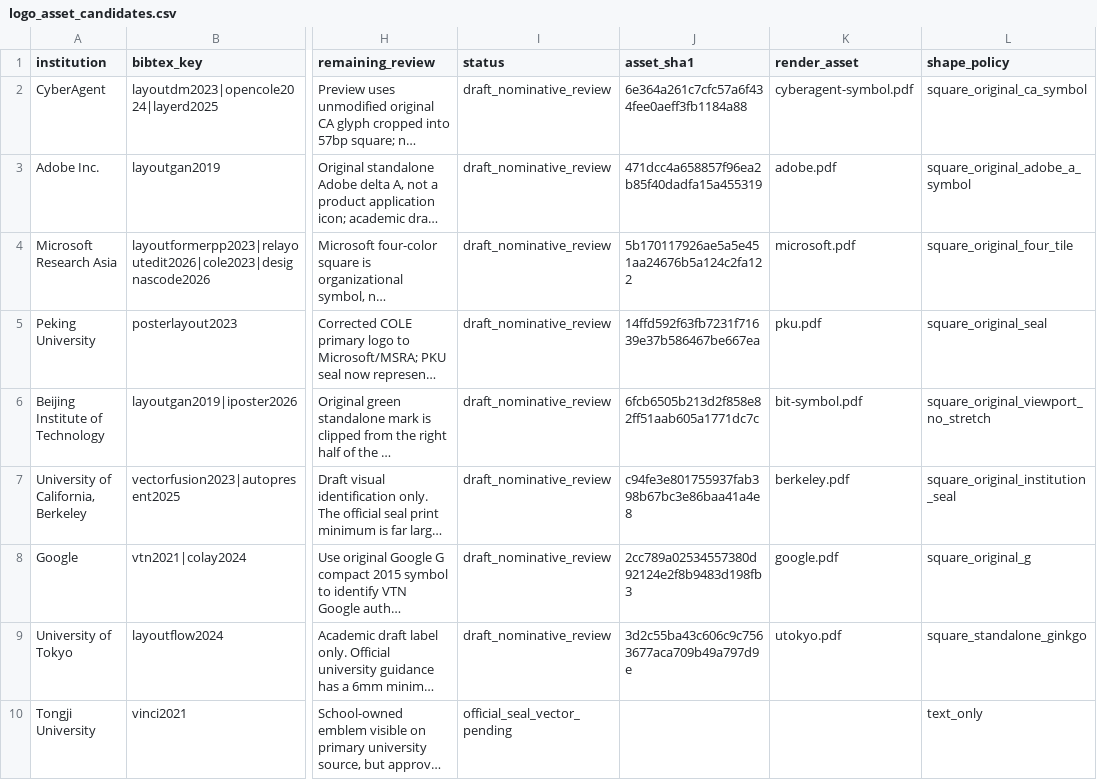
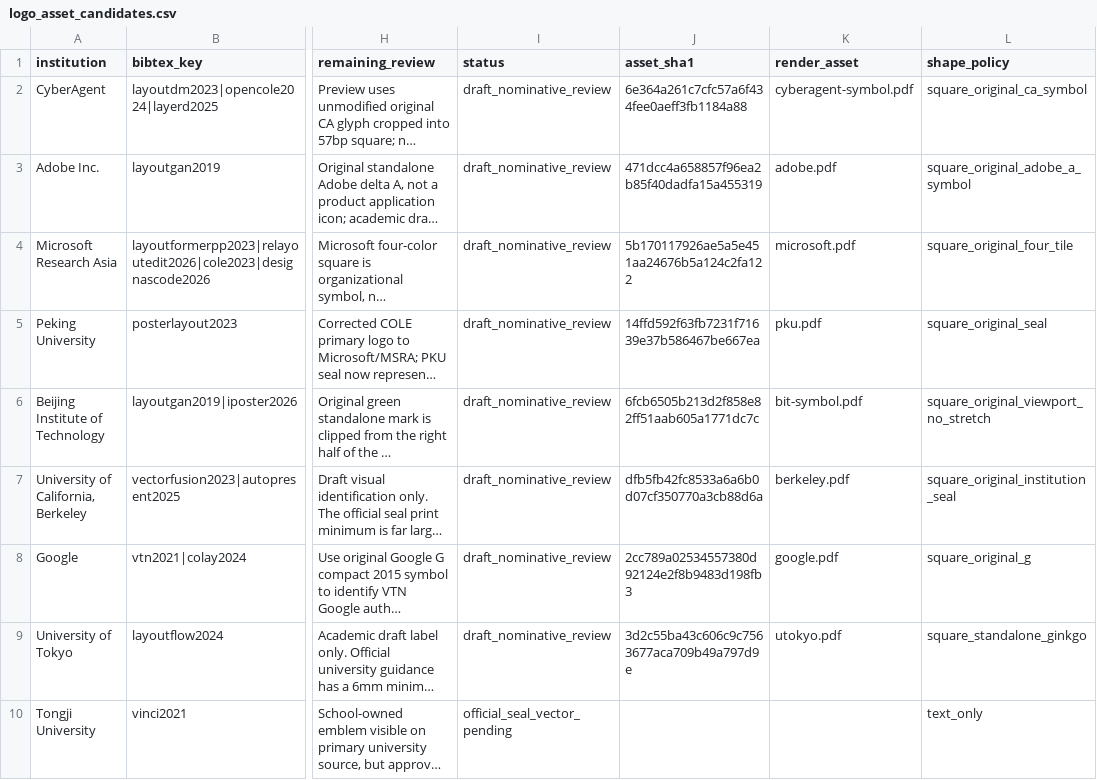
Before and after one commit to creative-graphic-design/awesome-creative-graphic-design-generation, a CSV file: paper/figs/tex/logo_asset_candidates.csv, drawn as a sheet; only a part is shown, gaps mark what is left out; long unchanged cells end in …; the diff names each change by its address in the sheet, - before the commit and + after, or states it on an @@ line.

Commit message:
fix(paper): pin actual upstream Berkeley seal SVG SHA-1 observed in CI

```diff
--- a/paper/figs/tex/logo_asset_candidates.csv
+++ b/paper/figs/tex/logo_asset_candidates.csv
-J7 (asset_sha1): c94fe3e801755937fab398b67bc3e86baa41a4e8
+J7 (asset_sha1): dfb5fb42fc8533a6a6b0d07cf350770a3cb88d6a
```
